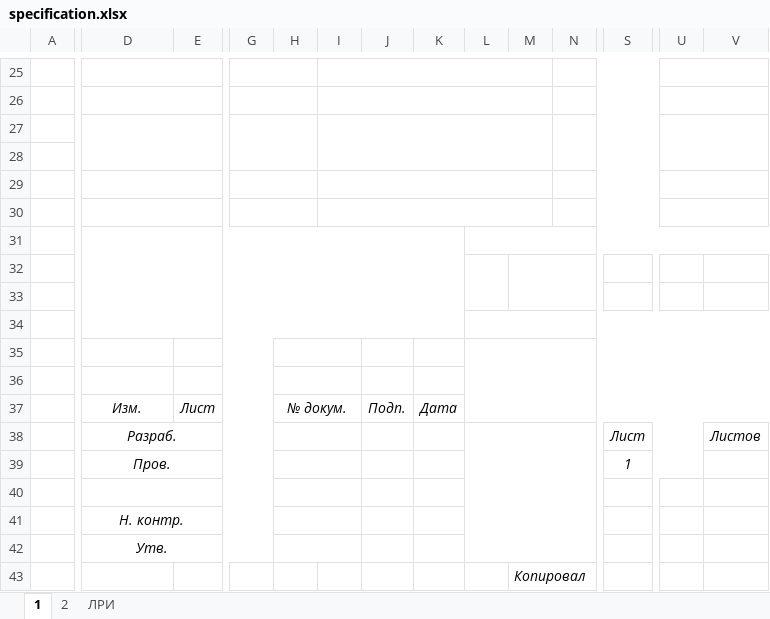
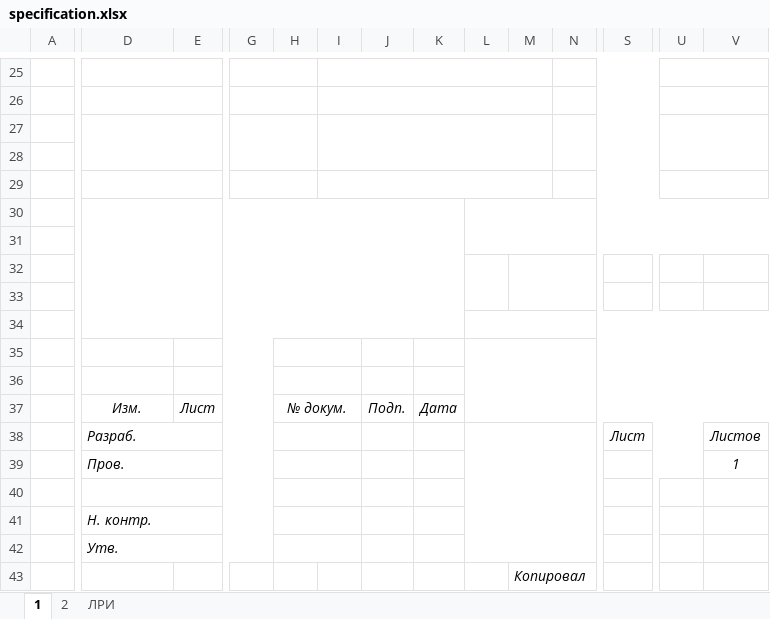
Before and after one commit to Cyclone-Nov/DocGOST, an Excel workbook: DocGOSTSources/ExcelExport/Templates/specification.xlsx, sheet 1, drawn as a sheet; only a part is shown, gaps mark what is left out; values as stored, in another font and other column widths than the file's, no borders; removed rows and columns are numbered as before the commit, all else as after; rows hold the shown columns only; the diff names each change by its address in the sheet, - before the commit and + after, or states it on an @@ line.

```diff
--- a/DocGOSTSources/ExcelExport/Templates/specification.xlsx (sheet 1)
+++ b/DocGOSTSources/ExcelExport/Templates/specification.xlsx (sheet 1)
-D30:E30 merged
+D30:K34 merged
-G30:H30 merged
-I30:M30 merged
+L30:V31 merged
-N30:S30 merged
-U30:V30 merged
-D31:K34 merged
-L31:V31 merged
-D38 alignment: center
+D38 alignment: left
-row 39:  | Пров. |  |  |  |  |  |  |  |  |  | 1
+row 39:  | Пров. |  |  |  |  |  |  |  |  |  |  |  | 1
-D41:D42 alignment: center
+D41:D42 alignment: left
```
Also changed, not shown: sheet 2, DocGOSTSources/ExcelExport/Templates/elements_list.xlsx, DocGOSTSources/ExcelExport/Templates/purchased_items_list.xlsx.
